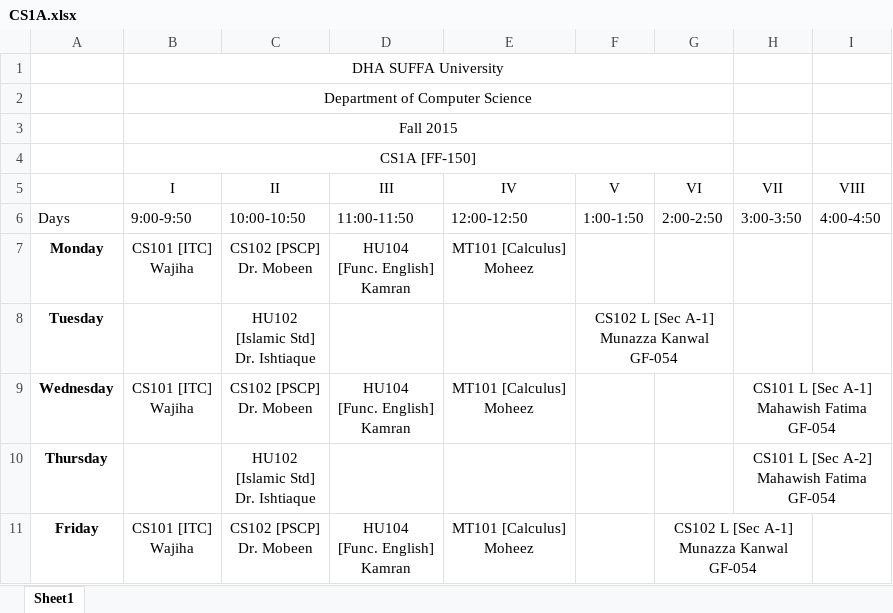
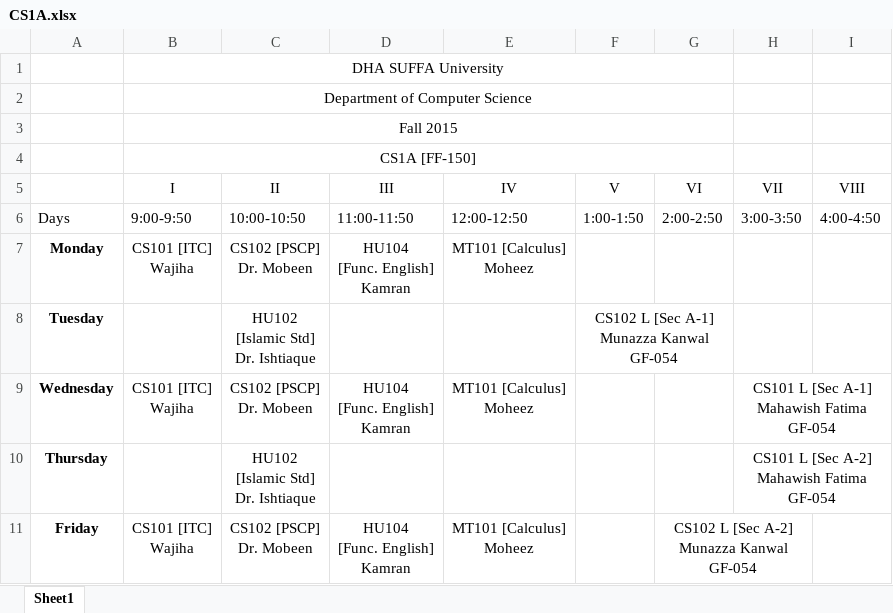
Before and after one commit to syedhammadahmed/SI-Labs-TimeTable, an Excel workbook: CS1A.xlsx, sheet Sheet1, drawn as a sheet; values as stored, in another font and other column widths than the file's, no borders; ↵ is a line break in a cell; the diff names each change by its address in the sheet, - before the commit and + after, or states it on an @@ line.

```diff
--- a/CS1A.xlsx (sheet Sheet1)
+++ b/CS1A.xlsx (sheet Sheet1)
-G11 (VI): CS102 L [Sec A-1] ↵ Munazza Kanwal ↵ GF-054
+G11 (VI): CS102 L [Sec A-2] ↵ Munazza Kanwal ↵ GF-054
```
Also changed, not shown: 49 other files.
